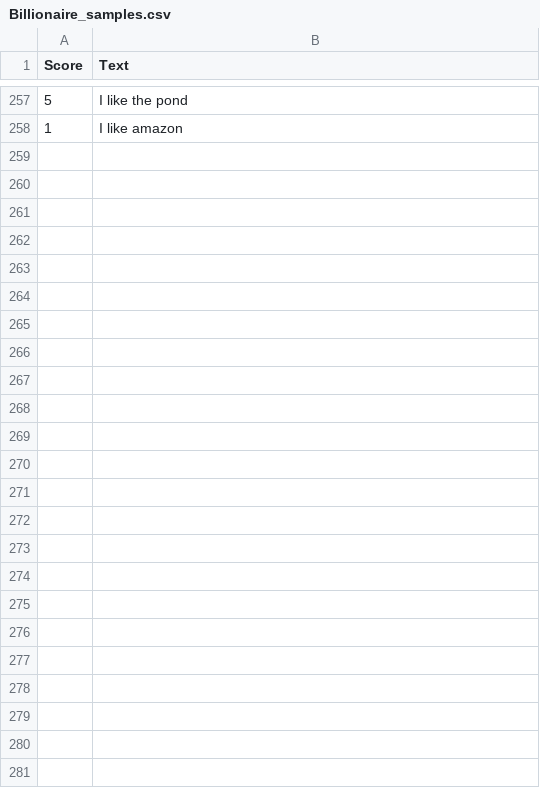
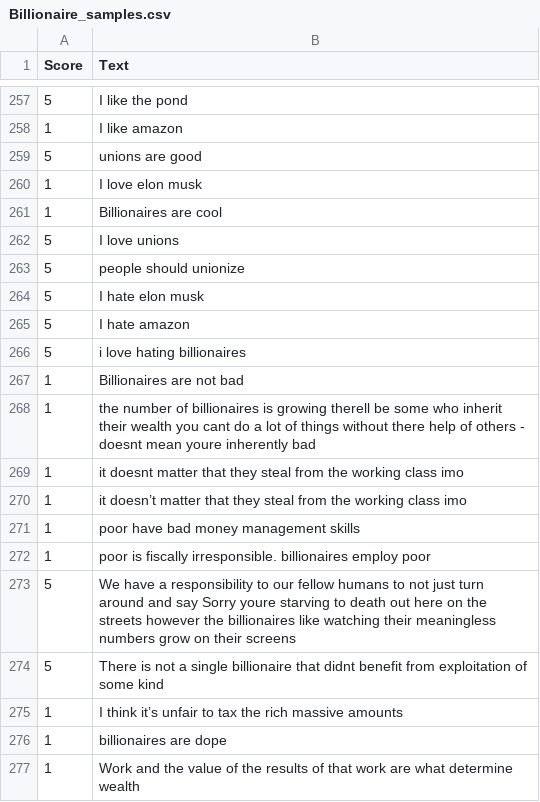
Before and after one commit to eoin-cr/JomBot, a CSV file: Billionaire_samples.csv, drawn as a sheet; only a part is shown, gaps mark what is left out; the diff covers the shown part only.

```diff
--- a/Billionaire_samples.csv
+++ b/Billionaire_samples.csv
@@ -258 +258,20 @@ Score,Text
 1, I like amazon
+5, unions are good
+1, I love elon musk
+1, Billionaires are cool
+5, I love unions
+5, people should unionize
+5, I hate elon musk
+5, I hate amazon
+5, i love hating billionaires
+1, Billionaires are not bad
+1, the number of billionaires is growing therell be some who inherit their wealth you cant do a lot of things without there help of others - doesnt mean youre inherently bad
+1, it doesnt matter that they steal from the working class imo
+1, it doesn’t matter that they steal from the working class imo
+1, poor have bad money management skills
+1, poor is fiscally irresponsible. billionaires employ poor
+5, We have a responsibility to our fellow humans to not just turn around and say Sorry youre starving to death out here on the streets however the billionaires like watching their meaningless numbers grow on their screens
+5, There is not a single billionaire that didnt benefit from exploitation of some kind
+1, I think it’s unfair to tax the rich massive amounts
+1, billionaires are dope
+1, Work and the value of the results of that work are what determine wealth
```
Also changed, not shown: 30 added rows elsewhere in this file, 4 other files.
